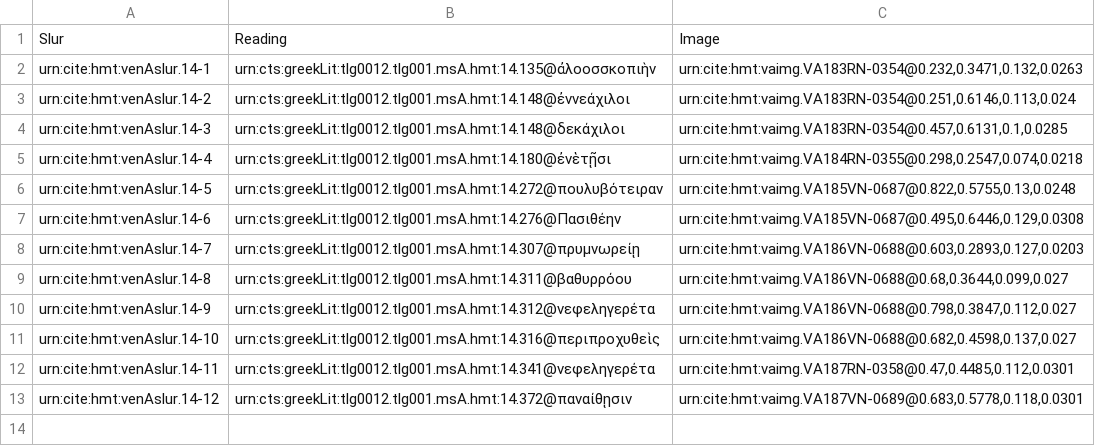
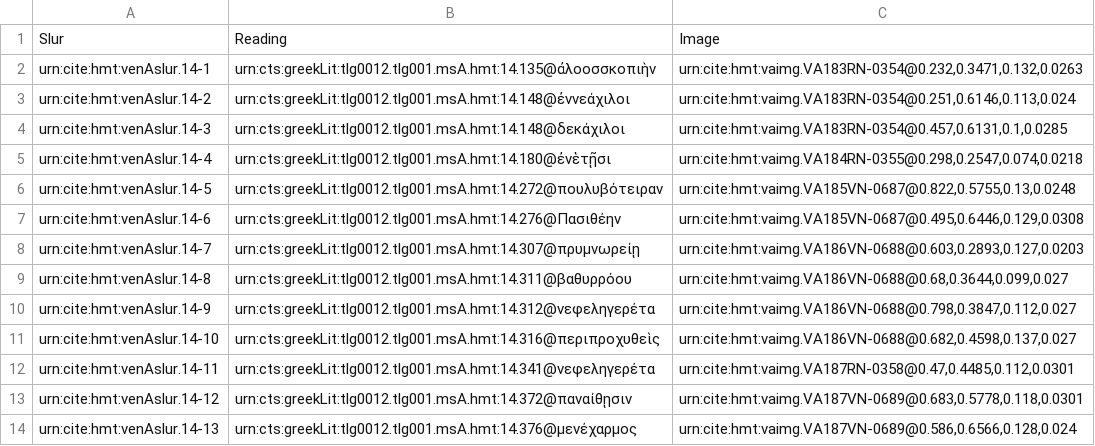
Before and after one commit to hmteditors/closed-venA-14, a CSV file: collections/venAslur.csv, drawn as a sheet.

Commit message:
Update venAslur.csv

```diff
--- a/collections/venAslur.csv
+++ b/collections/venAslur.csv
@@ -13 +13,2 @@ urn:cite:hmt:venAslur.14-11,urn:cts:greekLit:tlg0012.tlg001.msA.hmt:14.341@νε
 urn:cite:hmt:venAslur.14-12,urn:cts:greekLit:tlg0012.tlg001.msA.hmt:14.372@παναίθῃσιν,"urn:cite:hmt:vaimg.VA187VN-0689@0.683,0.5778,0.118,0.0301"
+urn:cite:hmt:venAslur.14-13,urn:cts:greekLit:tlg0012.tlg001.msA.hmt:14.376@μενέχαρμος,"urn:cite:hmt:vaimg.VA187VN-0689@0.586,0.6566,0.128,0.024"
```
